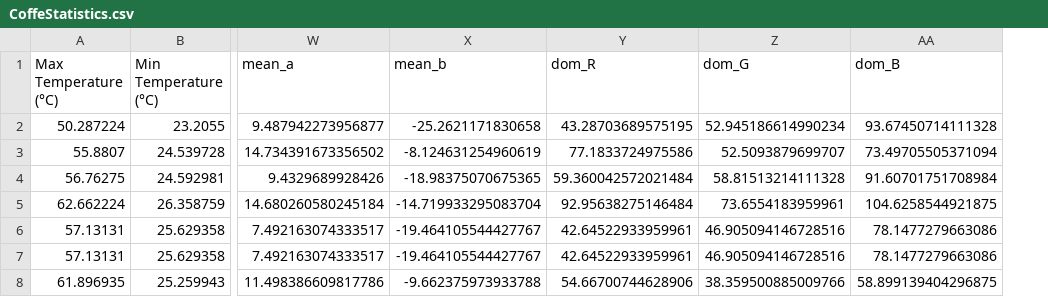
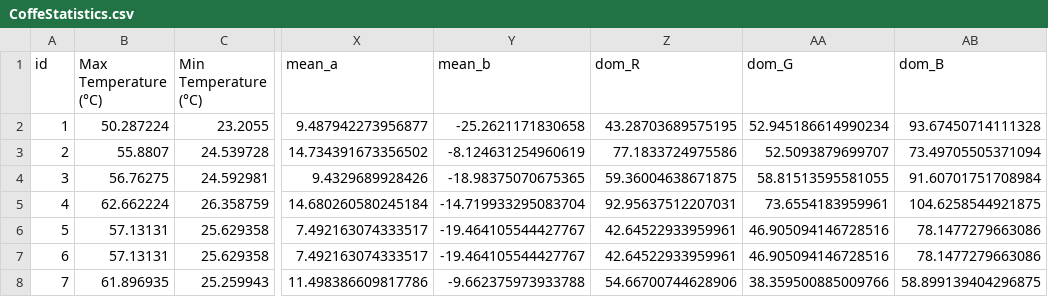
Before and after one commit to FabioDani2295/CoffeeController, a CSV file: CoffeStatistics.csv, drawn as a sheet; only a part is shown, gaps mark what is left out; addresses are those after the commit; the diff names each change by its address in the sheet, - before the commit and + after, or states it on an @@ line.

```diff
--- a/CoffeStatistics.csv
+++ b/CoffeStatistics.csv
+column A (id), rows 2-8: 1 | 2 | 3 | 4 | 5 | 6 | 7
-Z4 (dom_R): 59.360042572021484
+Z4 (dom_R): 59.36004638671875
-AA4 (dom_G): 58.81513214111328
+AA4 (dom_G): 58.81513595581055
-Z5 (dom_R): 92.95638275146484
+Z5 (dom_R): 92.95637512207031
```
Also changed, not shown: 1 other file.
